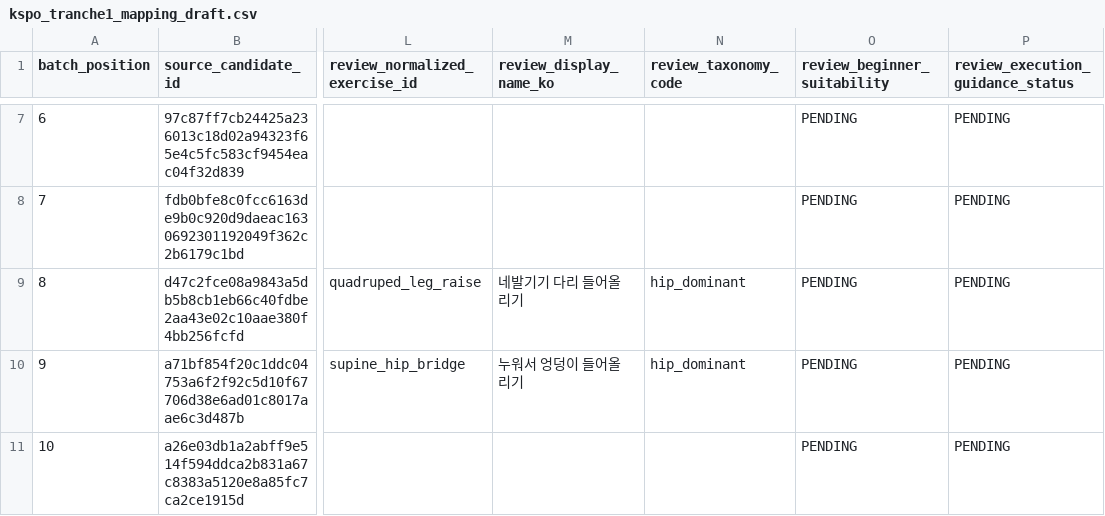
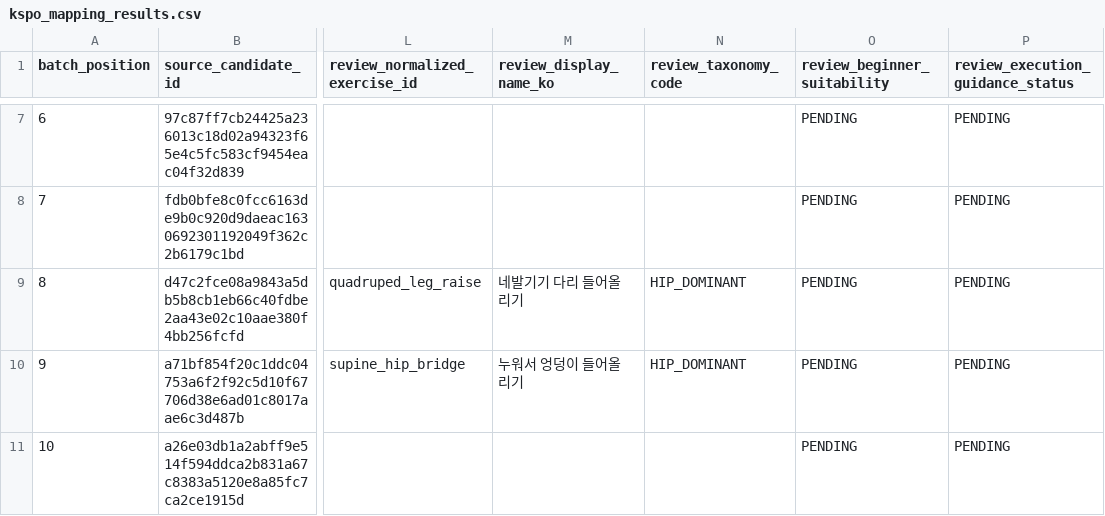
Before and after one commit to SKNETWORKS-FAMILY-AICAMP/SKN30-FINAL-5Team, a CSV file: data/validation/review_results/kspo_mapping_results.csv (was data/validation/review_drafts/kspo_tranche1_mapping_draft.csv), drawn as a sheet; only a part is shown, gaps mark what is left out; the diff covers the shown part only; the diff names each change by its address in the sheet, - before the commit and + after, or states it on an @@ line.

```diff
--- a/data/validation/review_drafts/kspo_tranche1_mapping_draft.csv
+++ b/data/validation/review_results/kspo_mapping_results.csv
-N9:N10 (review_taxonomy_code): hip_dominant
+N9:N10 (review_taxonomy_code): HIP_DOMINANT
```
Also changed, not shown: 8 edited cells elsewhere in this file, data/validation/review_results/wger_mapping_results.csv, 17 other files.
